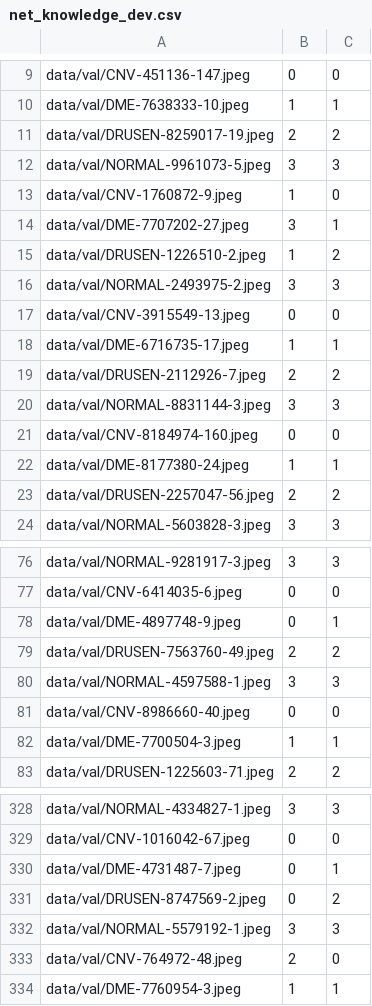
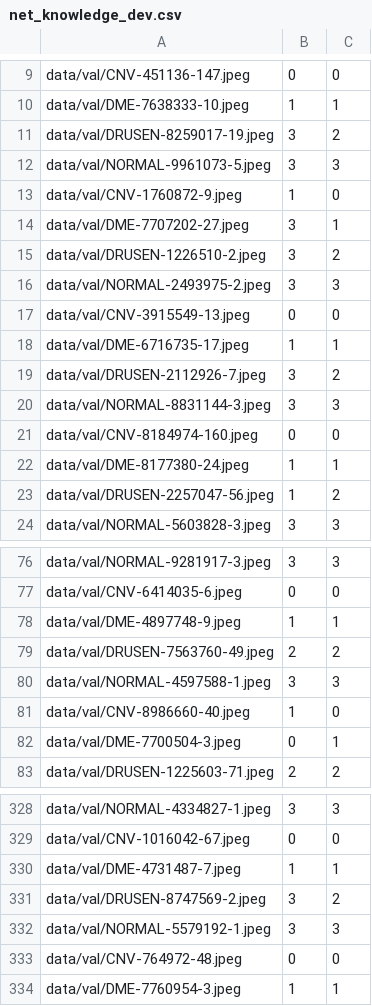
Before and after one commit to jingwenw15/retinal-oct, a CSV file: predictions/net_knowledge_dev.csv, drawn as a sheet; only a part is shown, gaps mark what is left out; the diff covers the shown part only.

```diff
--- a/predictions/net_knowledge_dev.csv
+++ b/predictions/net_knowledge_dev.csv
@@ -10,3 +10,3 @@ data/val/CNV-451136-147.jpeg,0,0
 data/val/DME-7638333-10.jpeg,1,1
-data/val/DRUSEN-8259017-19.jpeg,2,2
+data/val/DRUSEN-8259017-19.jpeg,3,2
 data/val/NORMAL-9961073-5.jpeg,3,3
@@ -14,3 +14,3 @@ data/val/CNV-1760872-9.jpeg,1,0
 data/val/DME-7707202-27.jpeg,3,1
-data/val/DRUSEN-1226510-2.jpeg,1,2
+data/val/DRUSEN-1226510-2.jpeg,3,2
 data/val/NORMAL-2493975-2.jpeg,3,3
@@ -18,3 +18,3 @@ data/val/CNV-3915549-13.jpeg,0,0
 data/val/DME-6716735-17.jpeg,1,1
-data/val/DRUSEN-2112926-7.jpeg,2,2
+data/val/DRUSEN-2112926-7.jpeg,3,2
 data/val/NORMAL-8831144-3.jpeg,3,3
@@ -22,3 +22,3 @@ data/val/CNV-8184974-160.jpeg,0,0
 data/val/DME-8177380-24.jpeg,1,1
-data/val/DRUSEN-2257047-56.jpeg,2,2
+data/val/DRUSEN-2257047-56.jpeg,1,2
 data/val/NORMAL-5603828-3.jpeg,3,3
@@ -77,7 +77,7 @@ data/val/NORMAL-9281917-3.jpeg,3,3
 data/val/CNV-6414035-6.jpeg,0,0
-data/val/DME-4897748-9.jpeg,0,1
+data/val/DME-4897748-9.jpeg,1,1
 data/val/DRUSEN-7563760-49.jpeg,2,2
 data/val/NORMAL-4597588-1.jpeg,3,3
-data/val/CNV-8986660-40.jpeg,0,0
-data/val/DME-7700504-3.jpeg,1,1
+data/val/CNV-8986660-40.jpeg,1,0
+data/val/DME-7700504-3.jpeg,0,1
 data/val/DRUSEN-1225603-71.jpeg,2,2
@@ -329,6 +329,6 @@ data/val/NORMAL-4334827-1.jpeg,3,3
 data/val/CNV-1016042-67.jpeg,0,0
-data/val/DME-4731487-7.jpeg,0,1
-data/val/DRUSEN-8747569-2.jpeg,0,2
+data/val/DME-4731487-7.jpeg,1,1
+data/val/DRUSEN-8747569-2.jpeg,3,2
 data/val/NORMAL-5579192-1.jpeg,3,3
-data/val/CNV-764972-48.jpeg,2,0
+data/val/CNV-764972-48.jpeg,0,0
 data/val/DME-7760954-3.jpeg,1,1
```
Also changed, not shown: 174 edited cells elsewhere in this file, predictions/mobilenet_knowledge_dev.csv, predictions/mobilenet_knowledge_test.csv, 1 other file.
